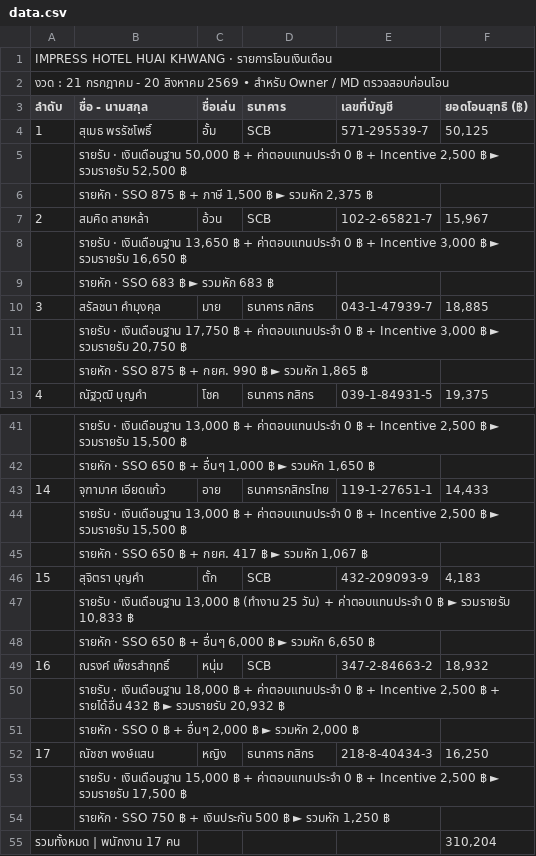
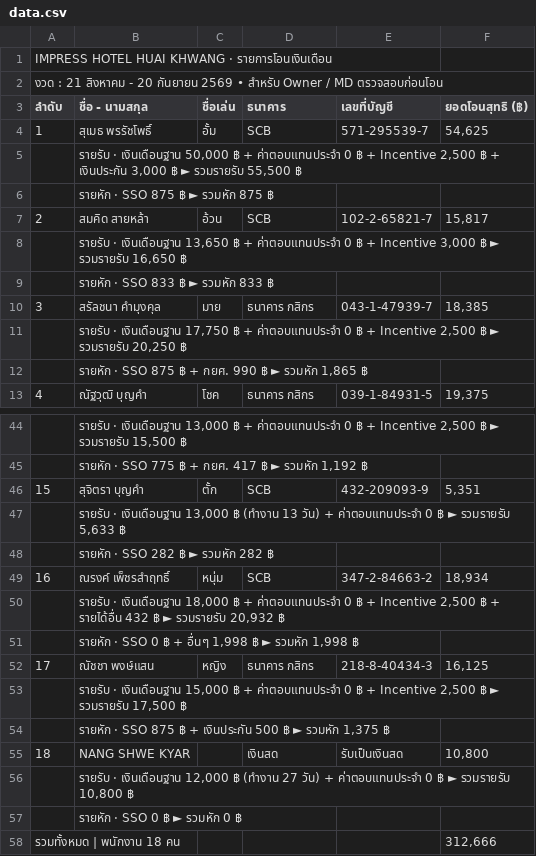
Before and after one commit to Aum-Pronruschapho/Payroll_Impress, a CSV file: data.csv, drawn as a sheet; only a part is shown, gaps mark what is left out; removed rows and columns are numbered as before the commit, all else as after; the diff covers the shown part only; the diff names each change by its address in the sheet, - before the commit and + after, or states it on an @@ line.

```diff
--- a/data.csv
+++ b/data.csv
@@ column A (ลำดับ) renumbered from row 2 down @@
-F4 (ยอดโอนสุทธิ (฿)): 50,125
+F4 (ยอดโอนสุทธิ (฿)): 54,625
-B5 (ชื่อ - นามสกุล): …2,500 ฿ ► รวมรายรับ 52,500 ฿
+B5 (ชื่อ - นามสกุล): …2,500 ฿ + เงินประกัน 3,000 ฿ ► รวมรายรับ 55,500 ฿
-B6 (ชื่อ - นามสกุล): รายหัก · SSO 875 ฿ + ภาษี 1,500 ฿ ► รวมหัก 2,375 ฿
+B6 (ชื่อ - นามสกุล): รายหัก · SSO 875 ฿ ► รวมหัก 875 ฿
-F7 (ยอดโอนสุทธิ (฿)): 15,967
+F7 (ยอดโอนสุทธิ (฿)): 15,817
-B9 (ชื่อ - นามสกุล): รายหัก · SSO 683 ฿ ► รวมหัก 683 ฿
+B9 (ชื่อ - นามสกุล): รายหัก · SSO 833 ฿ ► รวมหัก 833 ฿
-F10 (ยอดโอนสุทธิ (฿)): 18,885
+F10 (ยอดโอนสุทธิ (฿)): 18,385
-B11 (ชื่อ - นามสกุล): …+ Incentive 3,000 ฿ ► รวมรายรับ 20,750 ฿
+B11 (ชื่อ - นามสกุล): …+ Incentive 2,500 ฿ ► รวมรายรับ 20,250 ฿
-B45 (ชื่อ - นามสกุล): …· SSO 650 ฿ + อื่นๆ 1,000 ฿ ► รวมหัก 1,650 ฿
+B45 (ชื่อ - นามสกุล): …· SSO 775 ฿ + กยศ. 417 ฿ ► รวมหัก 1,192 ฿
-row 43: 14 | จุฑามาศ เอียดแก้ว | อาย | ธนาคารกสิกรไทย | 119-1-27651-1 | 14,433
-row 44:  | รายรับ · เงินเดือนฐาน 13,000 ฿ + ค่าตอบแทนประจำ 0 ฿ + Incentive 2,500 ฿ ► รวมรายรับ 15,500 ฿
-row 45:  | รายหัก · SSO 650 ฿ + กยศ. 417 ฿ ► รวมหัก 1,067 ฿
-F46 (ยอดโอนสุทธิ (฿)): 4,183
+F46 (ยอดโอนสุทธิ (฿)): 5,351
-B47 (ชื่อ - นามสกุล): …฿ (ทำงาน 25 วัน) + ค่าตอบแทนประจำ 0 ฿ ► รวมรายรับ 10,833 ฿
+B47 (ชื่อ - นามสกุล): …฿ (ทำงาน 13 วัน) + ค่าตอบแทนประจำ 0 ฿ ► รวมรายรับ 5,633 ฿
-B48 (ชื่อ - นามสกุล): รายหัก · SSO 650 ฿ + อื่นๆ 6,000 ฿ ► รวมหัก 6,650 ฿
+B48 (ชื่อ - นามสกุล): รายหัก · SSO 282 ฿ ► รวมหัก 282 ฿
-F49 (ยอดโอนสุทธิ (฿)): 18,932
+F49 (ยอดโอนสุทธิ (฿)): 18,934
-B51 (ชื่อ - นามสกุล): …+ อื่นๆ 2,000 ฿ ► รวมหัก 2,000 ฿
+B51 (ชื่อ - นามสกุล): …+ อื่นๆ 1,998 ฿ ► รวมหัก 1,998 ฿
-F52 (ยอดโอนสุทธิ (฿)): 16,250
+F52 (ยอดโอนสุทธิ (฿)): 16,125
-B54 (ชื่อ - นามสกุล): …· SSO 750 ฿ + เงินประกัน 500 ฿ ► รวมหัก 1,250 ฿
+B54 (ชื่อ - นามสกุล): …· SSO 875 ฿ + เงินประกัน 500 ฿ ► รวมหัก 1,375 ฿
+row 55: 18 | NANG SHWE KYAR |  | เงินสด | รับเป็นเงินสด | 10,800
+row 56:  | รายรับ · เงินเดือนฐาน 12,000 ฿ (ทำงาน 27 วัน) + ค่าตอบแทนประจำ 0 ฿ ► รวมรายรับ 10,800 ฿
+row 57:  | รายหัก · SSO 0 ฿ ► รวมหัก 0 ฿
-F58 (ยอดโอนสุทธิ (฿)): 310,204
+F58 (ยอดโอนสุทธิ (฿)): 312,666
```
Also changed, not shown: 3 added rows and 16 edited cells elsewhere in this file.
